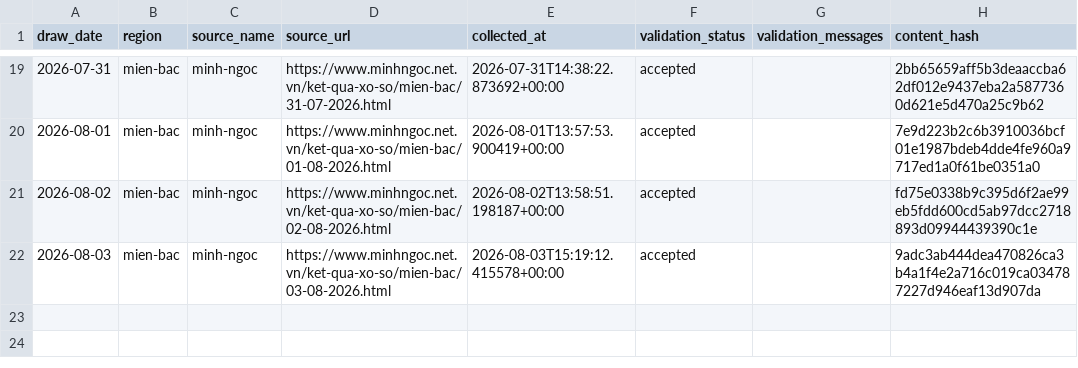
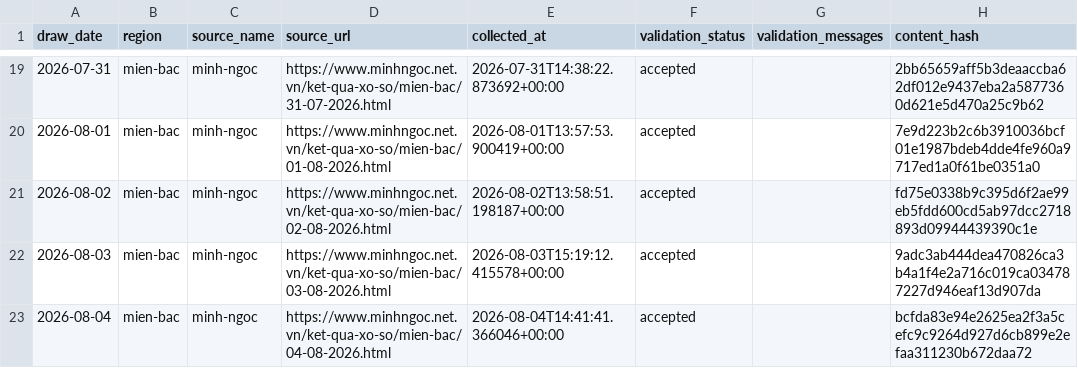
Before and after one commit to kina2711/vn-lottery-xsmb, a CSV file: data/processed/draws.csv, drawn as a sheet; only a part is shown, gaps mark what is left out.

```diff
--- a/data/processed/draws.csv
+++ b/data/processed/draws.csv
@@ -22 +22,2 @@ draw_date,region,source_name,source_url,collected_at,validation_status,validatio
 2026-08-03,mien-bac,minh-ngoc,https://www.minhngoc.net.vn/ket-qua-xo-so/mien-bac/03-08-2026.html,2026-08-03T15:19:12.415578+00:00,accepted,,9adc3ab444dea470826ca3b4a1f4e2a716c019ca034787227d946eaf13d907da
+2026-08-04,mien-bac,minh-ngoc,https://www.minhngoc.net.vn/ket-qua-xo-so/mien-bac/04-08-2026.html,2026-08-04T14:41:41.366046+00:00,accepted,,bcfda83e94e2625ea2f3a5cefc9c9264d927d6cb899e2efaa311230b672daa72
```
Also changed, not shown: data/reports/heatmap.csv, data/reports/histogram.csv, 10 other files.
